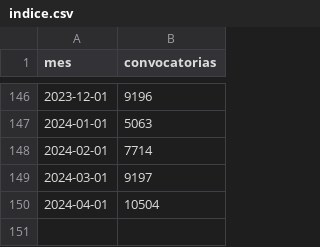
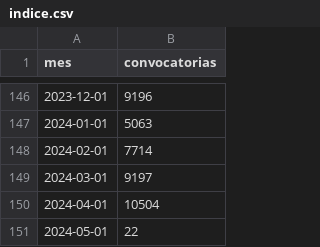
Before and after one commit to sociedatos/bo-convocatorias_publicas, a CSV file: indice.csv, drawn as a sheet; only a part is shown, gaps mark what is left out; the diff names each change by its address in the sheet, - before the commit and + after, or states it on an @@ line.

```diff
--- a/indice.csv
+++ b/indice.csv
+row 151: 2024-05-01 | 22
```
Also changed, not shown: 1 other file.
